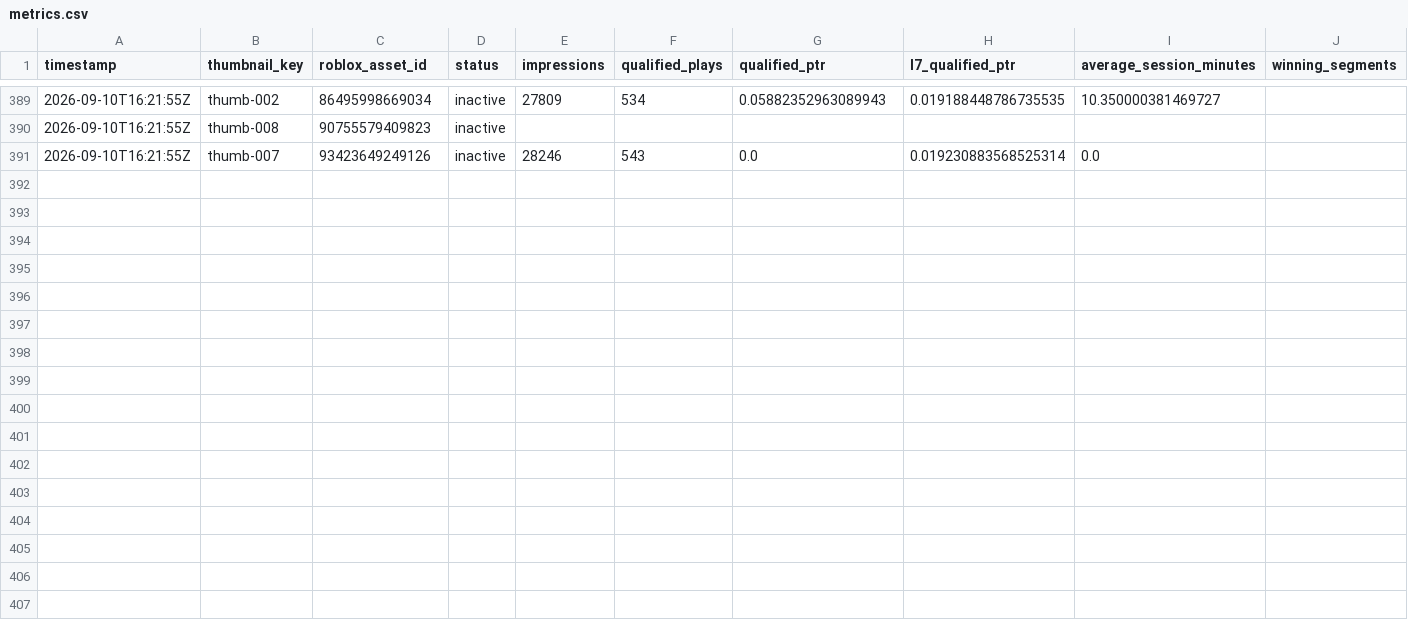
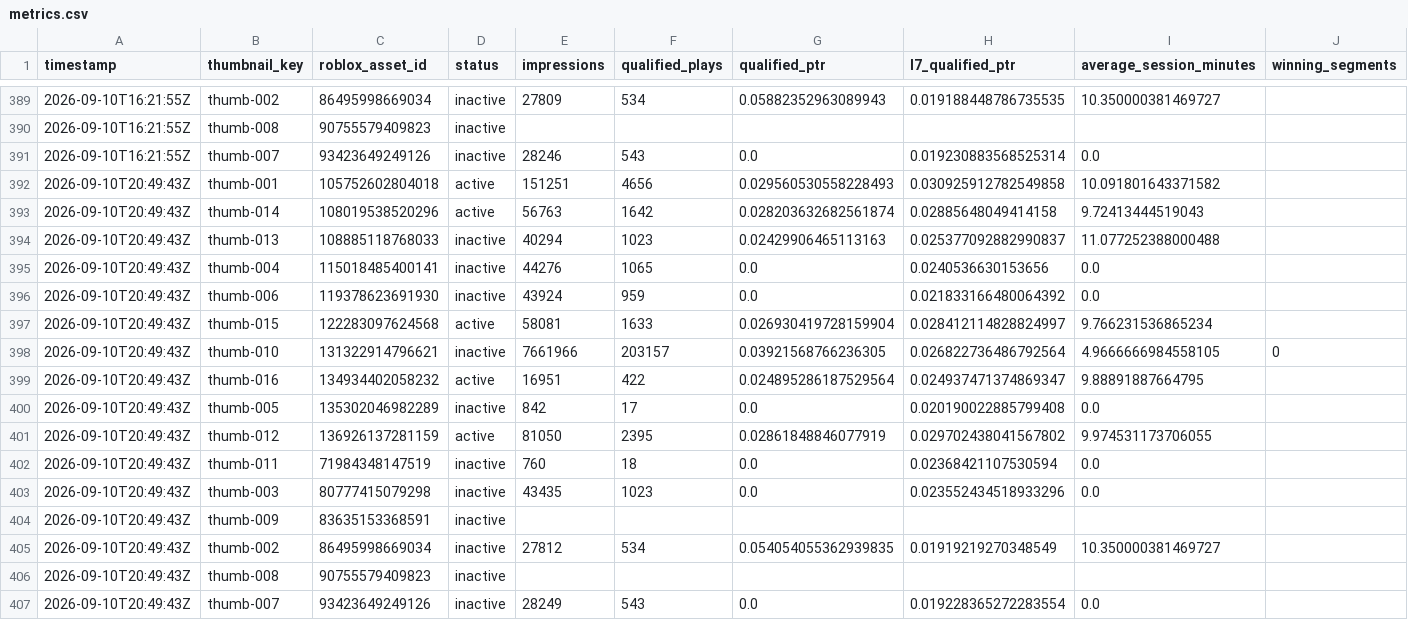
Before and after one commit to ryanzav/roblox-thumbnail-manager, a CSV file: data/metrics.csv, drawn as a sheet; only a part is shown, gaps mark what is left out; the diff names each change by its address in the sheet, - before the commit and + after, or states it on an @@ line.

Commit message:
Update thumbnail metrics and queue

```diff
--- a/data/metrics.csv
+++ b/data/metrics.csv
+row 392: 2026-09-10T20:49:43Z | thumb-001 | 105752602804018 | active | 151251 | 4656 | 0.029560530558228493 | 0.030925912782549858 | 10.091801643371582
+row 393: 2026-09-10T20:49:43Z | thumb-014 | 108019538520296 | active | 56763 | 1642 | 0.028203632682561874 | 0.02885648049414158 | 9.72413444519043
+row 394: 2026-09-10T20:49:43Z | thumb-013 | 108885118768033 | inactive | 40294 | 1023 | 0.02429906465113163 | 0.025377092882990837 | 11.077252388000488
+row 395: 2026-09-10T20:49:43Z | thumb-004 | 115018485400141 | inactive | 44276 | 1065 | 0.0 | 0.0240536630153656 | 0.0
+row 396: 2026-09-10T20:49:43Z | thumb-006 | 119378623691930 | inactive | 43924 | 959 | 0.0 | 0.021833166480064392 | 0.0
+row 397: 2026-09-10T20:49:43Z | thumb-015 | 122283097624568 | active | 58081 | 1633 | 0.026930419728159904 | 0.028412114828824997 | 9.766231536865234
+row 398: 2026-09-10T20:49:43Z | thumb-010 | 131322914796621 | inactive | 7661966 | 203157 | 0.03921568766236305 | 0.026822736486792564 | 4.9666666984558105 | 0
+row 399: 2026-09-10T20:49:43Z | thumb-016 | 134934402058232 | active | 16951 | 422 | 0.024895286187529564 | 0.024937471374869347 | 9.88891887664795
+row 400: 2026-09-10T20:49:43Z | thumb-005 | 135302046982289 | inactive | 842 | 17 | 0.0 | 0.020190022885799408 | 0.0
+row 401: 2026-09-10T20:49:43Z | thumb-012 | 136926137281159 | active | 81050 | 2395 | 0.02861848846077919 | 0.029702438041567802 | 9.974531173706055
+row 402: 2026-09-10T20:49:43Z | thumb-011 | 71984348147519 | inactive | 760 | 18 | 0.0 | 0.02368421107530594 | 0.0
+row 403: 2026-09-10T20:49:43Z | thumb-003 | 80777415079298 | inactive | 43435 | 1023 | 0.0 | 0.023552434518933296 | 0.0
+row 404: 2026-09-10T20:49:43Z | thumb-009 | 83635153368591 | inactive
+row 405: 2026-09-10T20:49:43Z | thumb-002 | 86495998669034 | inactive | 27812 | 534 | 0.054054055362939835 | 0.01919219270348549 | 10.350000381469727
+row 406: 2026-09-10T20:49:43Z | thumb-008 | 90755579409823 | inactive
+row 407: 2026-09-10T20:49:43Z | thumb-007 | 93423649249126 | inactive | 28249 | 543 | 0.0 | 0.019228365272283554 | 0.0
```
Also changed, not shown: docs/data/metrics.csv, 2 other files.
